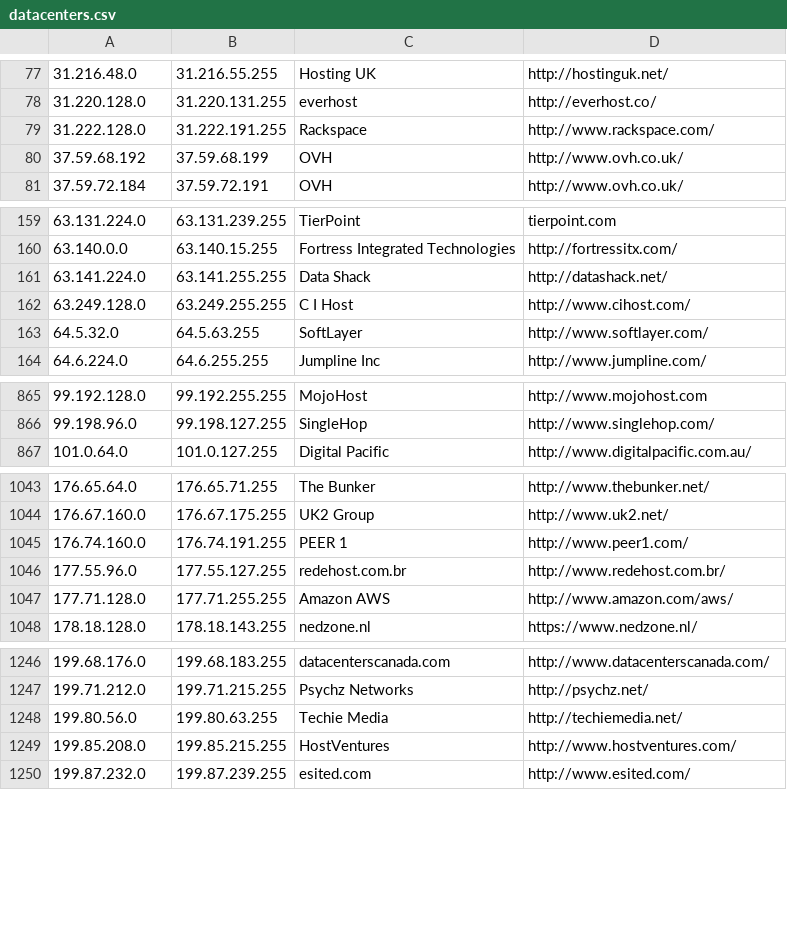
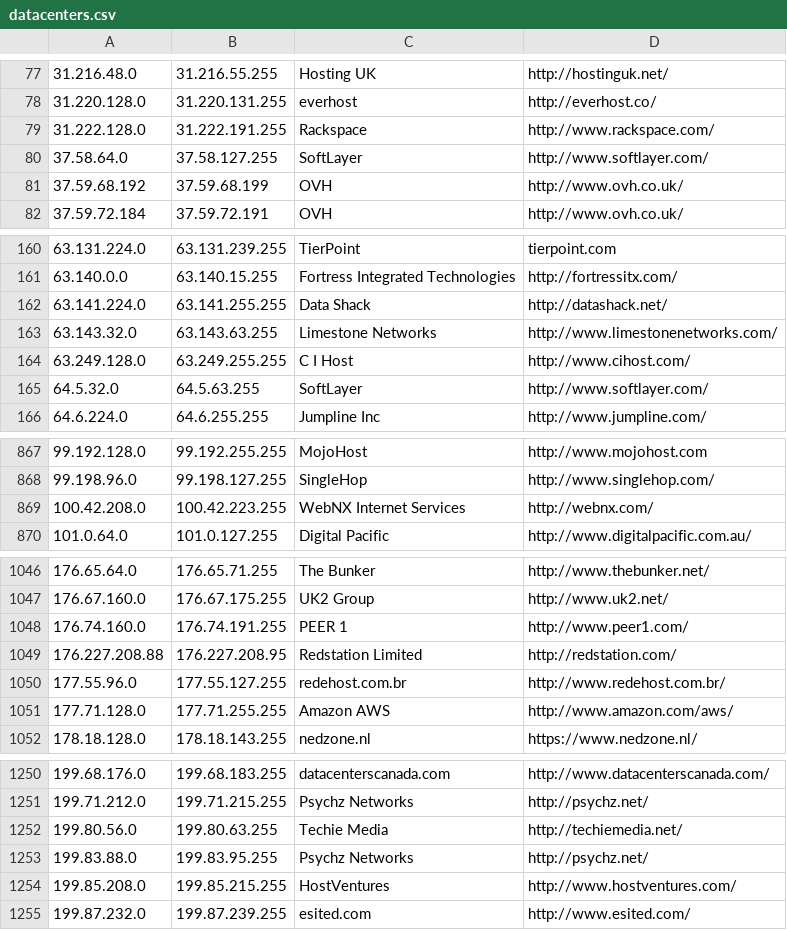
Before and after one commit to client9/ipcat, a CSV file: datacenters.csv, drawn as a sheet; only a part is shown, gaps mark what is left out; the diff names each change by its address in the sheet, - before the commit and + after, or states it on an @@ line.

Commit message:
harvest

```diff
--- a/datacenters.csv
+++ b/datacenters.csv
+row 80: 37.58.64.0 | 37.58.127.255 | SoftLayer | http://www.softlayer.com/
+row 163: 63.143.32.0 | 63.143.63.255 | Limestone Networks | http://www.limestonenetworks.com/
+row 869: 100.42.208.0 | 100.42.223.255 | WebNX Internet Services | http://webnx.com/
+row 1049: 176.227.208.88 | 176.227.208.95 | Redstation Limited | http://redstation.com/
+row 1253: 199.83.88.0 | 199.83.95.255 | Psychz Networks | http://psychz.net/
```
